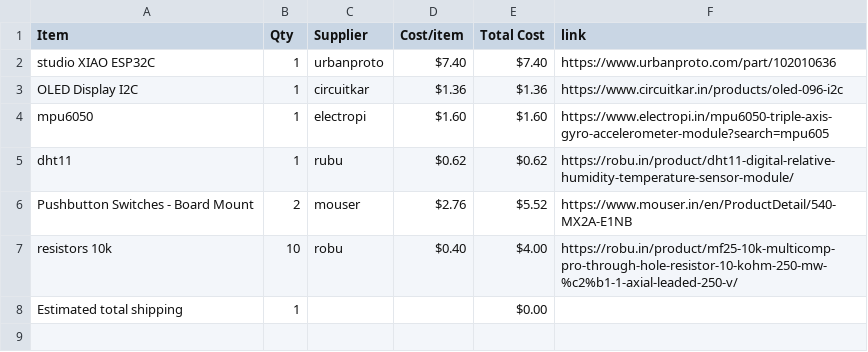
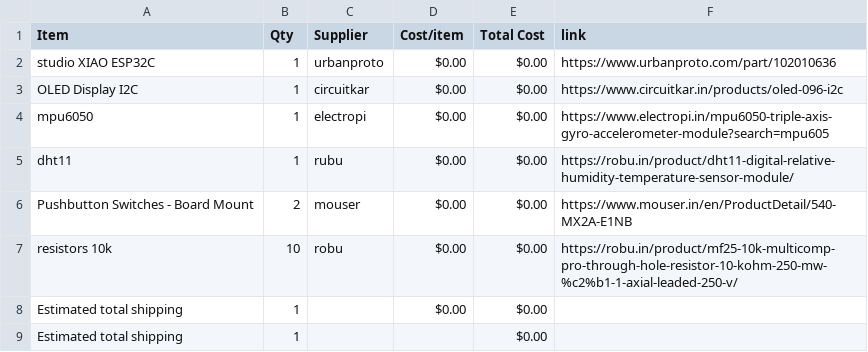
Before and after one commit to ez-pratham/half-life_VP, a CSV file: BOM.csv, drawn as a sheet.

Commit message:
Sync Starbie from Half Life

```diff
--- a/BOM.csv
+++ b/BOM.csv
@@ -1,8 +1,9 @@
 Item,Qty,Supplier,Cost/item,Total Cost,link
-studio XIAO ESP32C,1,urbanproto,$7.40,$7.40,https://www.urbanproto.com/part/102010636
-OLED Display I2C,1,circuitkar,$1.36,$1.36,https://www.circuitkar.in/products/oled-096-i2c
-mpu6050,1,electropi,$1.60,$1.60,https://www.electropi.in/mpu6050-triple-axis-gyro-accelerometer-module?search=mpu605
-dht11,1,rubu,$0.62,$0.62,https://robu.in/product/dht11-digital-relative-humidity-temperature-sensor-module/
-Pushbutton Switches - Board Mount,2,mouser,$2.76,$5.52,https://www.mouser.in/en/ProductDetail/540-MX2A-E1NB
-resistors 10k,10,robu,$0.40,$4.00,https://robu.in/product/mf25-10k-multicomp-pro-through-hole-resistor-10-kohm-250-mw-%c2%b1-1-axial-leaded-250-v/
+studio XIAO ESP32C,1,urbanproto,$0.00,$0.00,https://www.urbanproto.com/part/102010636
+OLED Display I2C,1,circuitkar,$0.00,$0.00,https://www.circuitkar.in/products/oled-096-i2c
+mpu6050,1,electropi,$0.00,$0.00,https://www.electropi.in/mpu6050-triple-axis-gyro-accelerometer-module?search=mpu605
+dht11,1,rubu,$0.00,$0.00,https://robu.in/product/dht11-digital-relative-humidity-temperature-sensor-module/
+Pushbutton Switches - Board Mount,2,mouser,$0.00,$0.00,https://www.mouser.in/en/ProductDetail/540-MX2A-E1NB
+resistors 10k,10,robu,$0.00,$0.00,https://robu.in/product/mf25-10k-multicomp-pro-through-hole-resistor-10-kohm-250-mw-%c2%b1-1-axial-leaded-250-v/
+Estimated total shipping,1,,$0.00,$0.00,
 Estimated total shipping,1,,,$0.00,
```
